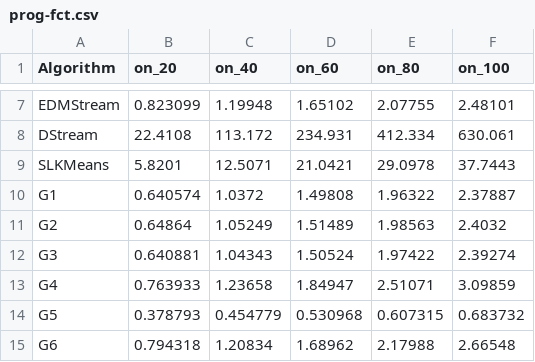
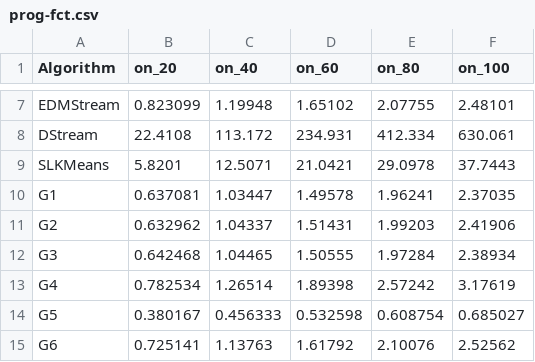
Before and after one commit to intellistream/Sesame, a CSV file: scripts/raw/prog-fct.csv, drawn as a sheet; only a part is shown, gaps mark what is left out; the diff covers the shown part only.

```diff
--- a/scripts/raw/prog-fct.csv
+++ b/scripts/raw/prog-fct.csv
@@ -9,7 +9,7 @@ DStream,22.4108,113.172,234.931,412.334,630.061
 SLKMeans,5.8201,12.5071,21.0421,29.0978,37.7443
-G1,0.640574,1.0372,1.49808,1.96322,2.37887
-G2,0.64864,1.05249,1.51489,1.98563,2.4032
-G3,0.640881,1.04343,1.50524,1.97422,2.39274
-G4,0.763933,1.23658,1.84947,2.51071,3.09859
-G5,0.378793,0.454779,0.530968,0.607315,0.683732
-G6,0.794318,1.20834,1.68962,2.17988,2.66548
+G1,0.637081,1.03447,1.49578,1.96241,2.37035
+G2,0.632962,1.04337,1.51431,1.99203,2.41906
+G3,0.642468,1.04465,1.50555,1.97284,2.38934
+G4,0.782534,1.26514,1.89398,2.57242,3.17619
+G5,0.380167,0.456333,0.532598,0.608754,0.685027
+G6,0.725141,1.13763,1.61792,2.10076,2.52562
```
Also changed, not shown: 45 edited cells elsewhere in this file, scripts/raw/cluster-size.csv, scripts/raw/etb-sensor.csv, 13 other files.
